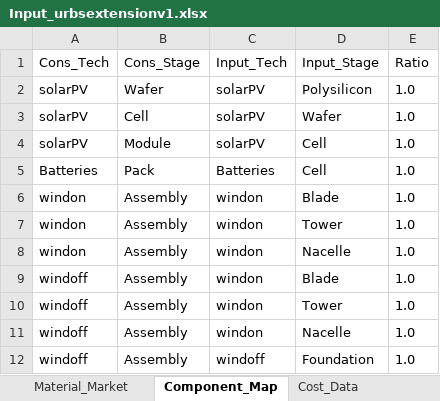
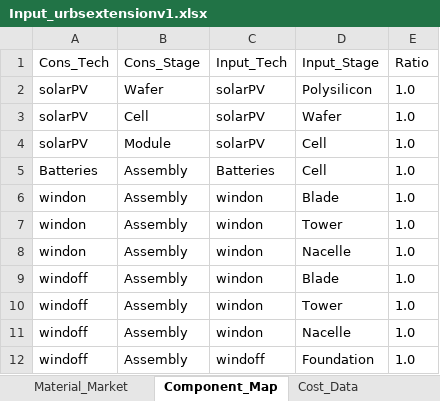
Before and after one commit to oitzingermaximilian/urbs-materials, an Excel workbook: Input_urbsextensionv1.xlsx, sheet Component_Map, drawn as a sheet; values as stored, in another font and other column widths than the file's, no borders; the diff names each change by its address in the sheet, - before the commit and + after, or states it on an @@ line.

```diff
--- a/Input_urbsextensionv1.xlsx (sheet Component_Map)
+++ b/Input_urbsextensionv1.xlsx (sheet Component_Map)
-B5 (Cons_Stage): Pack
+B5 (Cons_Stage): Assembly
```
Also changed, not shown: sheet Import_Cost_Stage, sheet Cost_Data, sheet Tech_Stage_Specs, 3 other files.
